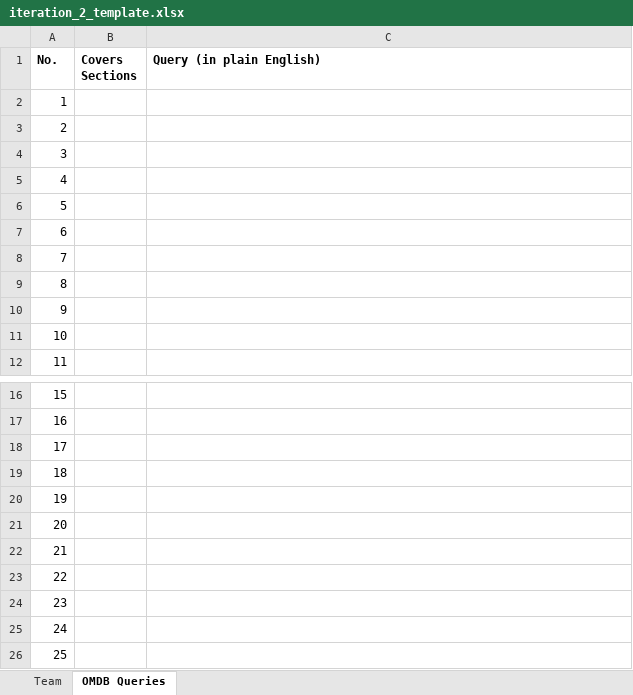
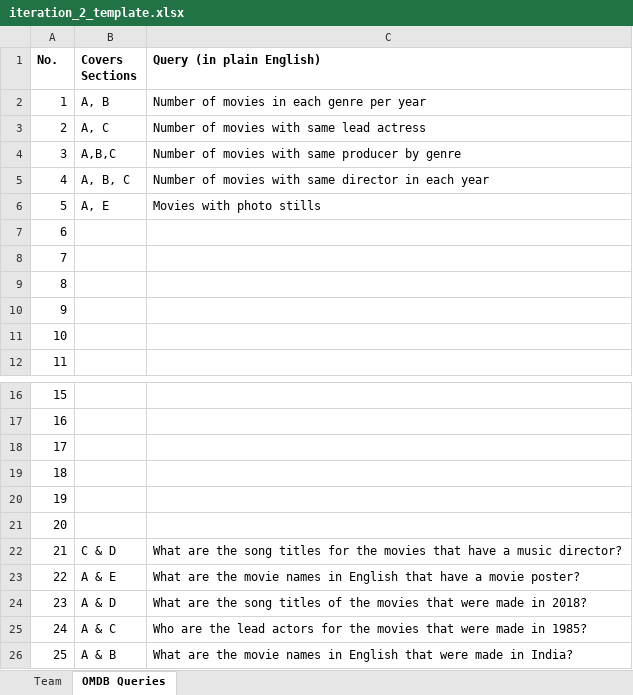
Before and after one commit to pure-leaf/OMDB, an Excel workbook: iteration_2_template.xlsx, sheet OMDB Queries, drawn as a sheet; only a part is shown, gaps mark what is left out; values as stored, in another font and other column widths than the file's, no borders; charts and pictures not drawn; the diff names each change by its address in the sheet, - before the commit and + after, or states it on an @@ line.

Commit message:
Add files via upload
Add 5 queries

```diff
--- a/iteration_2_template.xlsx (sheet OMDB Queries)
+++ b/iteration_2_template.xlsx (sheet OMDB Queries)
-B2 (Covers Sections): (empty)
+B2 (Covers Sections): A, B
-C2 (Query (in plain English)): (empty)
+C2 (Query (in plain English)): Number of movies in each genre per year
-B3 (Covers Sections): (empty)
+B3 (Covers Sections): A, C
-C3 (Query (in plain English)): (empty)
+C3 (Query (in plain English)): Number of movies with same lead actress
-B4 (Covers Sections): (empty)
+B4 (Covers Sections): A,B,C
-C4 (Query (in plain English)): (empty)
+C4 (Query (in plain English)): Number of movies with same producer by genre
-B5 (Covers Sections): (empty)
+B5 (Covers Sections): A, B, C
-C5 (Query (in plain English)): (empty)
+C5 (Query (in plain English)): Number of movies with same director in each year
-B6 (Covers Sections): (empty)
+B6 (Covers Sections): A, E
-C6 (Query (in plain English)): (empty)
+C6 (Query (in plain English)): Movies with photo stills
-B22 (Covers Sections): (empty)
+B22 (Covers Sections): C & D
-C22 (Query (in plain English)): (empty)
+C22 (Query (in plain English)): What are the song titles for the movies that have a music director?
-B23 (Covers Sections): (empty)
+B23 (Covers Sections): A & E
-C23 (Query (in plain English)): (empty)
+C23 (Query (in plain English)): What are the movie names in English that have a movie poster?
-B24 (Covers Sections): (empty)
+B24 (Covers Sections): A & D
-C24 (Query (in plain English)): (empty)
+C24 (Query (in plain English)): What are the song titles of the movies that were made in 2018?
-B25 (Covers Sections): (empty)
+B25 (Covers Sections): A & C
-C25 (Query (in plain English)): (empty)
+C25 (Query (in plain English)): Who are the lead actors for the movies that were made in 1985?
-B26 (Covers Sections): (empty)
+B26 (Covers Sections): A & B
-C26 (Query (in plain English)): (empty)
+C26 (Query (in plain English)): What are the movie names in English that were made in India?
```
Also changed, not shown: sheet Team, charts or pictures.
